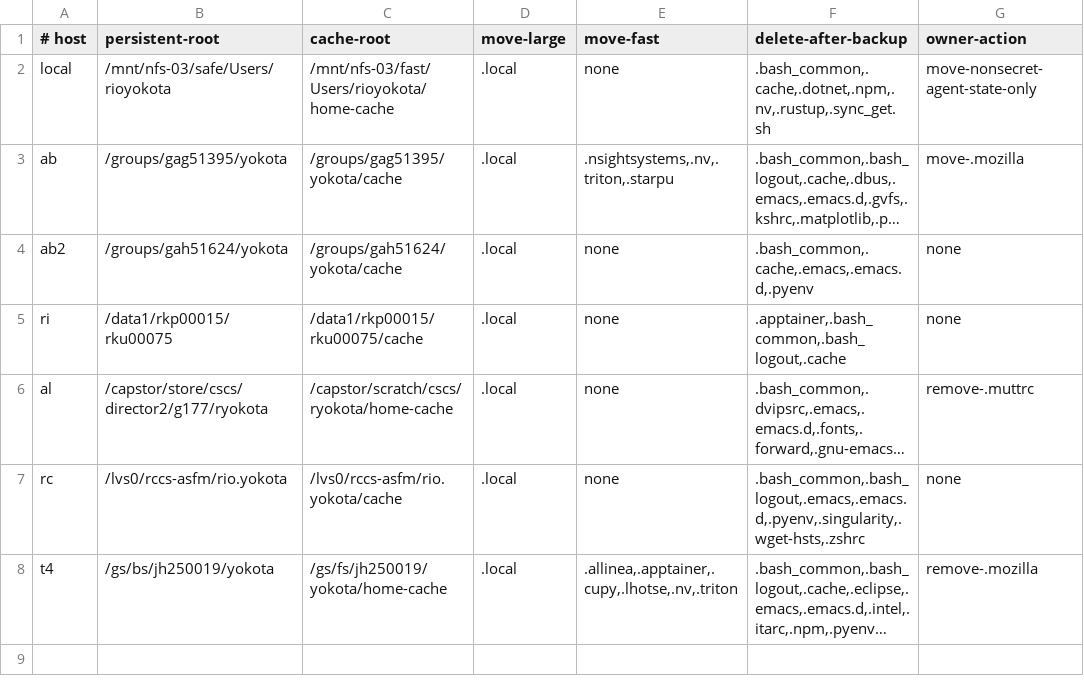
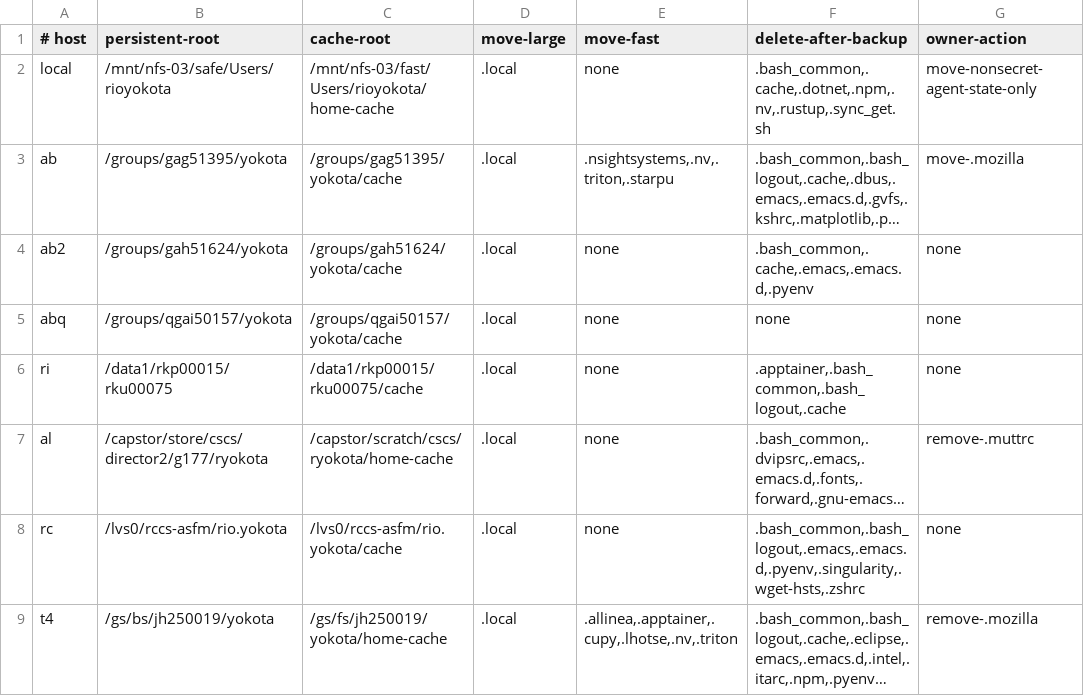
Before and after one commit to rioyokotalab/harness, a TSV file: profiles/home-layout.tsv, drawn as a sheet; long unchanged cells end in …; the diff names each change by its address in the sheet, - before the commit and + after, or states it on an @@ line.

```diff
--- a/profiles/home-layout.tsv
+++ b/profiles/home-layout.tsv
+row 5: abq | /groups/qgai50157/yokota | /groups/qgai50157/yokota/cache | .local | none | none | none
```
Also changed, not shown: profiles/restic-repositories.tsv, 7 other files.
